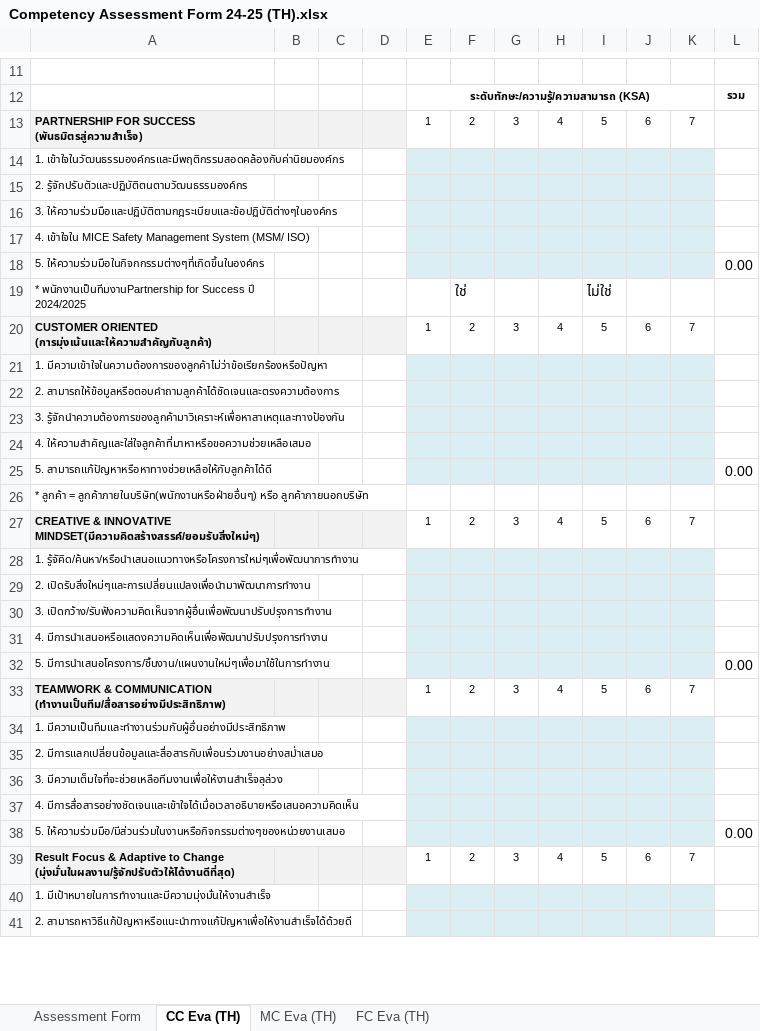
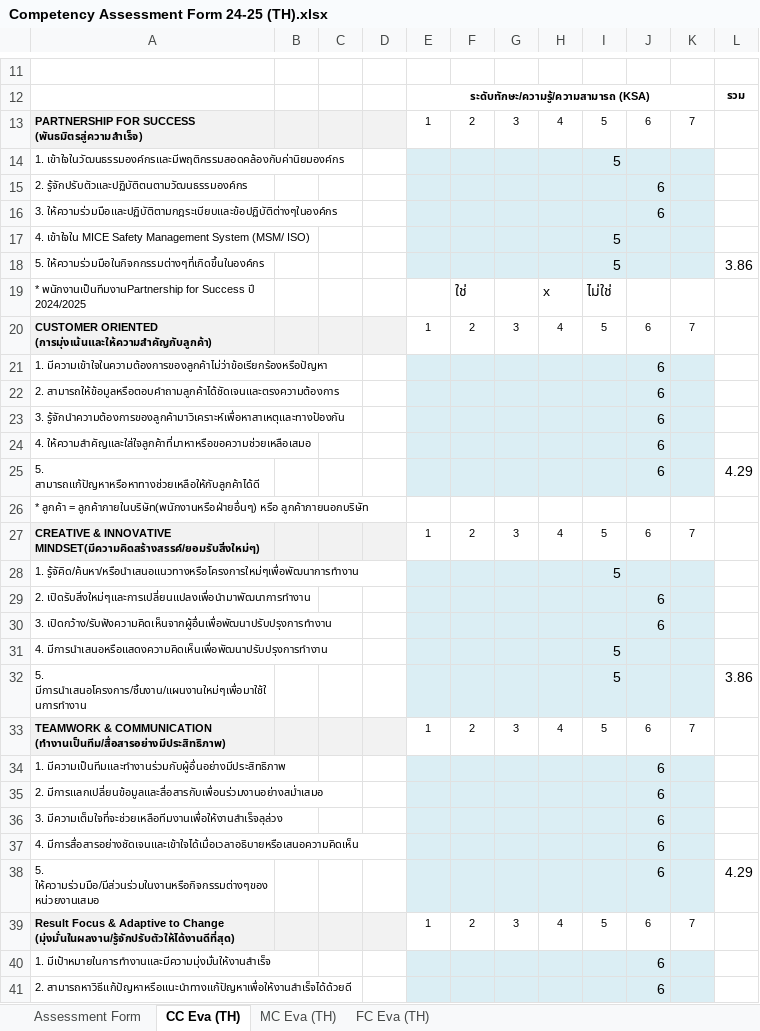
Before and after one commit to kittipoj11/ipc, an Excel workbook: doc/Competency Assessment Form 24-25 (TH).xlsx, sheet CC Eva (TH), drawn as a sheet; only a part is shown, gaps mark what is left out; values as stored, in another font and other column widths than the file's, no borders; the diff covers the shown part only; the diff names each change by its address in the sheet, - before the commit and + after, or states it on an @@ line.

```diff
--- a/doc/Competency Assessment Form 24-25 (TH).xlsx (sheet CC Eva (TH))
+++ b/doc/Competency Assessment Form 24-25 (TH).xlsx (sheet CC Eva (TH))
-I14: (empty)
+I14: 5
-J15:J16: (empty)
+J15:J16: 6
-I17:I18: (empty)
+I17:I18: 5
-L18: 0.00
+L18: 3.86
-H19: (empty)
+H19: x
-J21:J25: (empty)
+J21:J25: 6
-L25: 0.00
+L25: 4.29
-I28: (empty)
+I28: 5
-J29:J30: (empty)
+J29:J30: 6
-I31:I32: (empty)
+I31:I32: 5
-L32: 0.00
+L32: 3.86
-J34:J38: (empty)
+J34:J38: 6
-L38: 0.00
+L38: 4.29
-J40:J41: (empty)
+J40:J41: 6
```
Also changed, not shown: 3 added rows, 3 removed rows and 6 edited cells elsewhere in this sheet, sheet MC Eva (TH), sheet Assessment Form, 17 other files.
